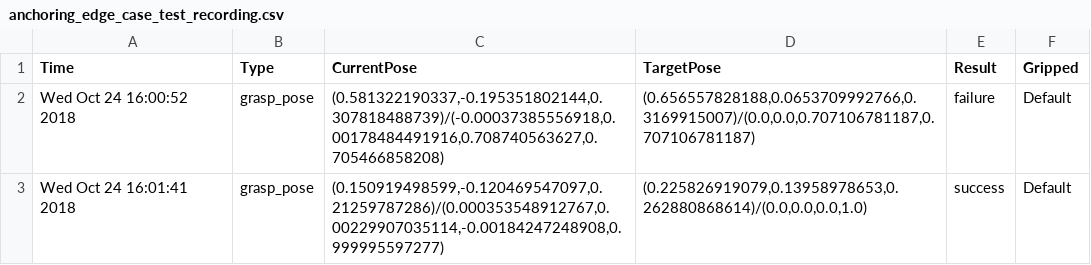
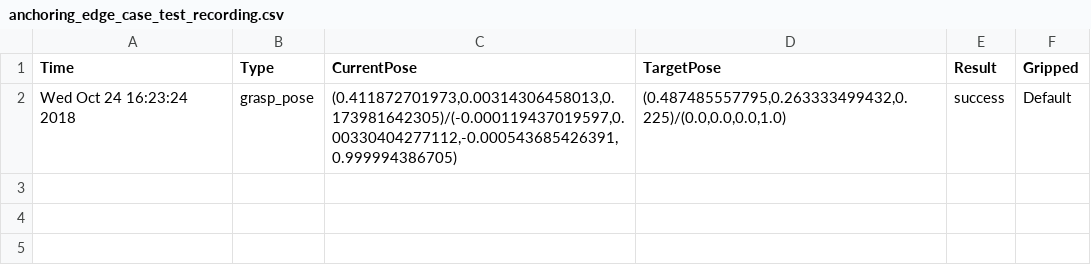
Before and after one commit to juliangaal/jaco_manipulation_test, a CSV file: post/anchoring_edge_case_test_recording.csv, drawn as a sheet.

Commit message:
fix pose dirs

```diff
--- a/post/anchoring_edge_case_test_recording.csv
+++ b/post/anchoring_edge_case_test_recording.csv
@@ -1,3 +1,2 @@
 Time;Type;CurrentPose;TargetPose;Result;Gripped
-Wed Oct 24 16:00:52 2018;grasp_pose;(0.581322190337,-0.195351802144,0.307818488739)/(-0.00037385556918,0.00178484491916,0.708740563627,0.705466858208);(0.656557828188,0.0653709992766,0.3169915007)/(0.0,0.0,0.707106781187,0.707106781187);failure;Default
-Wed Oct 24 16:01:41 2018;grasp_pose;(0.150919498599,-0.120469547097,0.21259787286)/(0.000353548912767,0.00229907035114,-0.00184247248908,0.999995597277);(0.225826919079,0.13958978653,0.262880868614)/(0.0,0.0,0.0,1.0);success;Default
+Wed Oct 24 16:23:24 2018;grasp_pose;(0.411872701973,0.00314306458013,0.173981642305)/(-0.000119437019597,0.00330404277112,-0.000543685426391,0.999994386705);(0.487485557795,0.263333499432,0.225)/(0.0,0.0,0.0,1.0);success;Default
```
Also changed, not shown: 6 other files.
